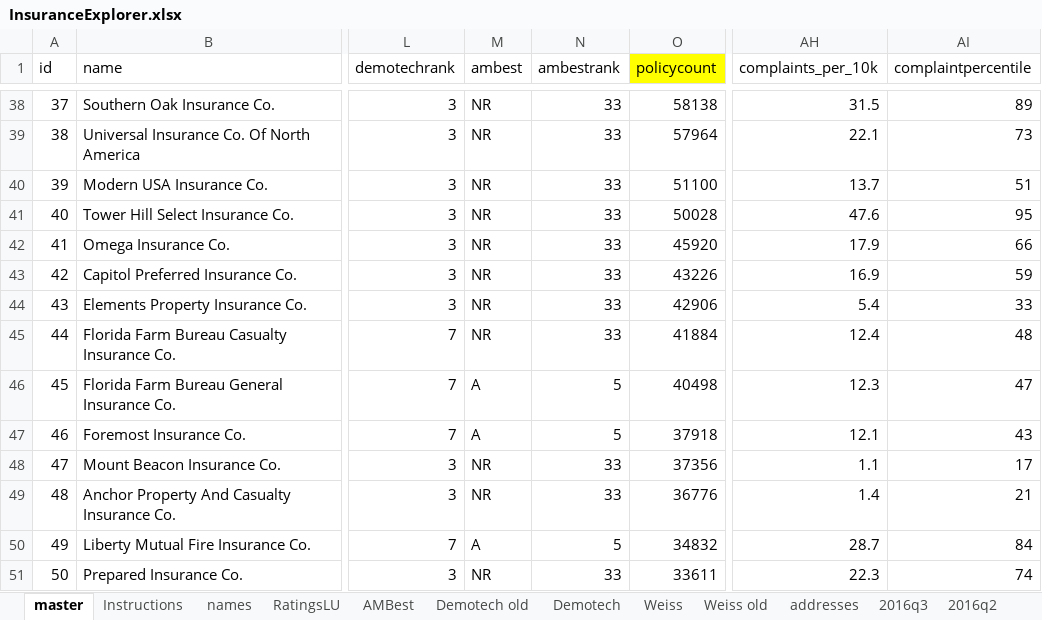
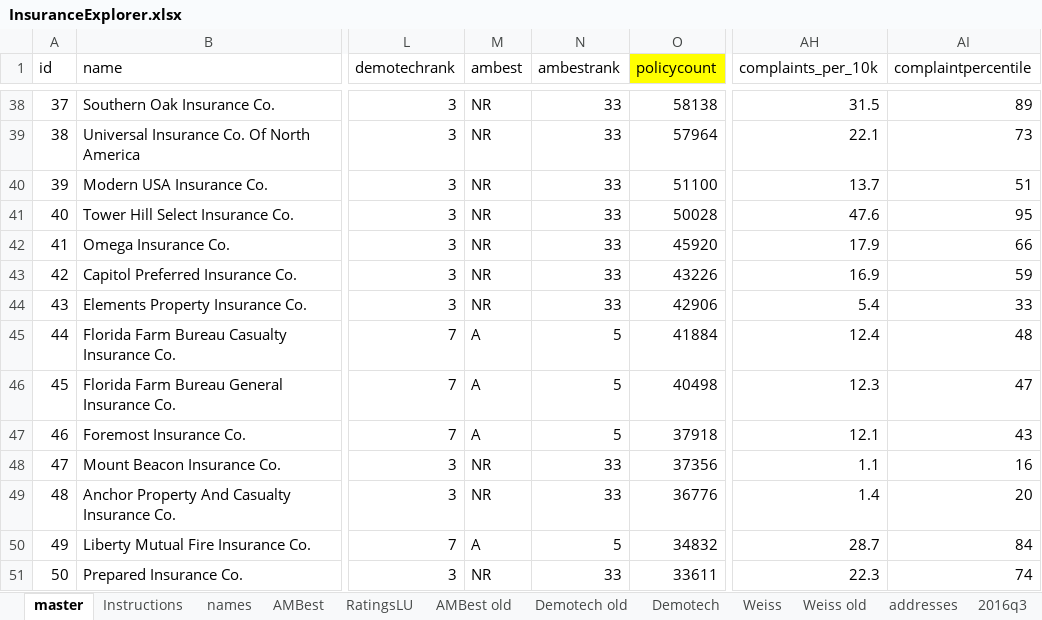
Before and after one commit to PalmBeachPost/insuranceexplorer, an Excel workbook: data/InsuranceExplorer.xlsx, sheet master, drawn as a sheet; only a part is shown, gaps mark what is left out; values as stored, in another font and other column widths than the file's, no borders; the diff covers the shown part only; the diff names each change by its address in the sheet, - before the commit and + after, or states it on an @@ line.

Commit message:
AMbest updates

```diff
--- a/data/InsuranceExplorer.xlsx (sheet master)
+++ b/data/InsuranceExplorer.xlsx (sheet master)
+sheet tab: AMBest old
@@ sheet tab order changed: master | Instructions | names | AMBest | RatingsLU | AMBest old | Demotech old | Demotech | Weiss | Weiss old | addresses | 2016q3 @@
-M45 (ambest): NR
+M45 (ambest): A
-N45 (ambestrank): 33
+N45 (ambestrank): 5
-AI48 (complaintpercentile): 17
+AI48 (complaintpercentile): 16
-AI49 (complaintpercentile): 21
+AI49 (complaintpercentile): 20
```
Also changed, not shown: 33 edited cells elsewhere in this sheet, sheet AMBest, sheet names, sheet c2013q4, sheet Weiss, sheet Weiss old, formulas that keep their value, 3 other files.
